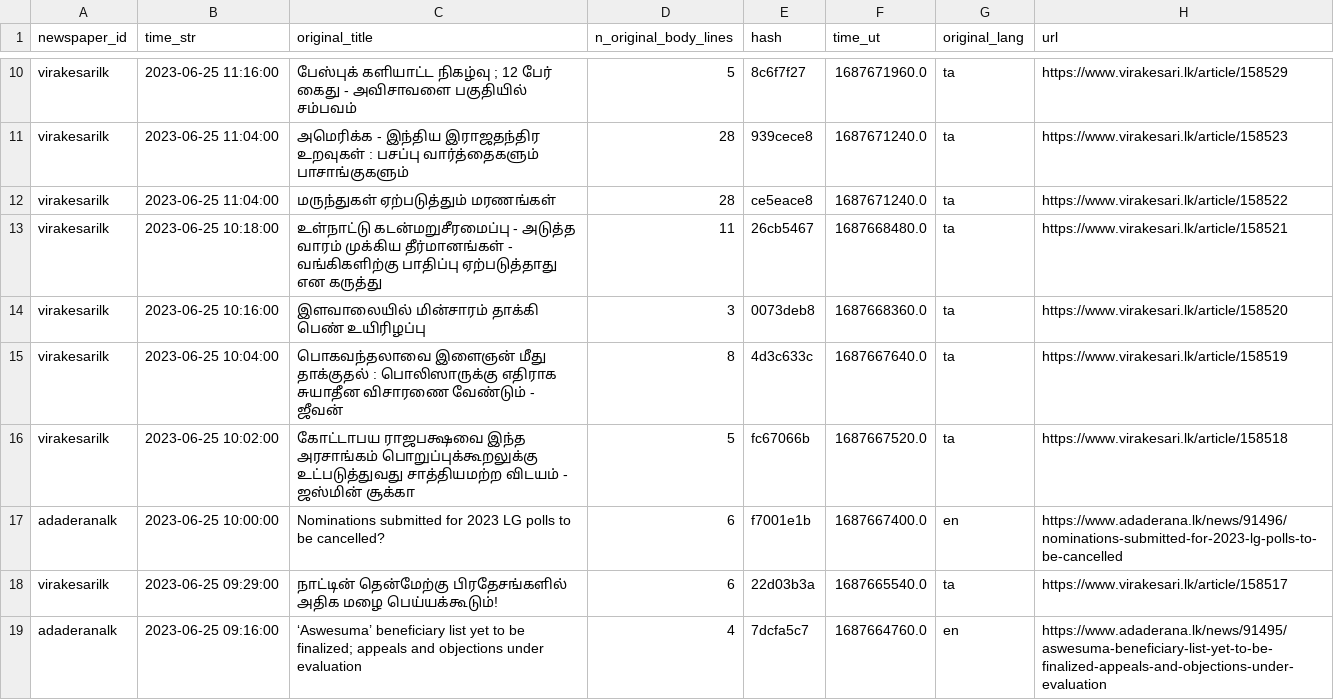
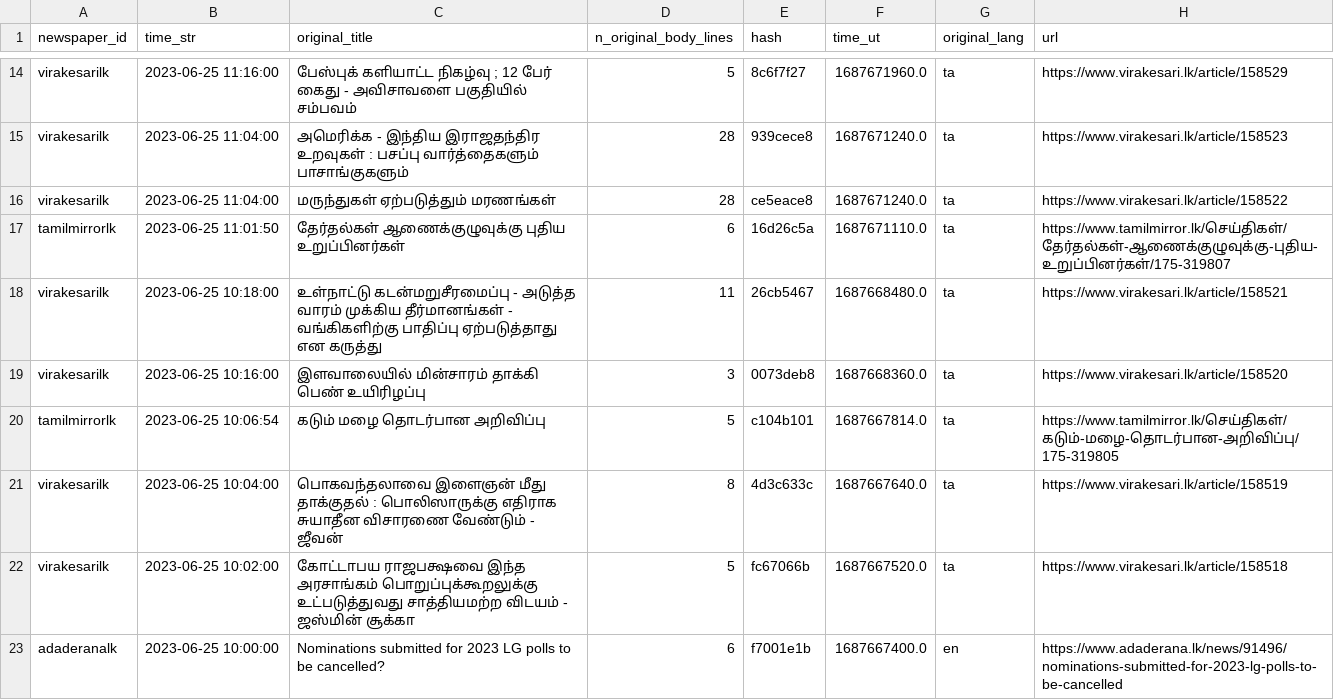
Before and after one commit to nuuuwan/news_lk3_data, a TSV file: reports/summary.tsv, drawn as a sheet; only a part is shown, gaps mark what is left out; the shorter side is filled out with more unchanged rows; the diff covers the shown part only.

Commit message:
Uploaded reports

```diff
--- a/reports/summary.tsv
+++ b/reports/summary.tsv
@@ -12,4 +16,6 @@ virakesarilk	2023-06-25 11:04:00	அமெரிக்க - இந்திய
 virakesarilk	2023-06-25 11:04:00	மருந்துகள் ஏற்படுத்தும் மரணங்கள்	28	ce5eace8	1687671240.0	ta	https://www.virakesari.lk/article/158522
+tamilmirrorlk	2023-06-25 11:01:50	தேர்தல்கள் ஆணைக்குழுவுக்கு புதிய உறுப்பினர்கள்	6	16d26c5a	1687671110.0	ta	https://www.tamilmirror.lk/செய்திகள்/தேர்தல்கள்-ஆணைக்குழுவுக்கு-புதிய-உறுப்பினர்கள்/175-319807
 virakesarilk	2023-06-25 10:18:00	உள்நாட்டு கடன்மறுசீரமைப்பு - அடுத்த வாரம் முக்கிய தீர்மானங்கள் - வங்கிகளிற்கு பாதிப்பு ஏற்படுத்தாது என கருத்து	11	26cb5467	1687668480.0	ta	https://www.virakesari.lk/article/158521
 virakesarilk	2023-06-25 10:16:00	இளவாலையில் மின்சாரம் தாக்கி பெண் உயிரிழப்பு	3	0073deb8	1687668360.0	ta	https://www.virakesari.lk/article/158520
+tamilmirrorlk	2023-06-25 10:06:54	கடும் மழை தொடர்பான அறிவிப்பு	5	c104b101	1687667814.0	ta	https://www.tamilmirror.lk/செய்திகள்/கடும்-மழை-தொடர்பான-அறிவிப்பு/175-319805
 virakesarilk	2023-06-25 10:04:00	பொகவந்தலாவை இளைஞன் மீது தாக்குதல் : பொலிஸாருக்கு எதிராக சுயாதீன விசாரணை வேண்டும் - ஜீவன்	8	4d3c633c	1687667640.0	ta	https://www.virakesari.lk/article/158519
```
Also changed, not shown: 6 added rows elsewhere in this file, 1 other file.
